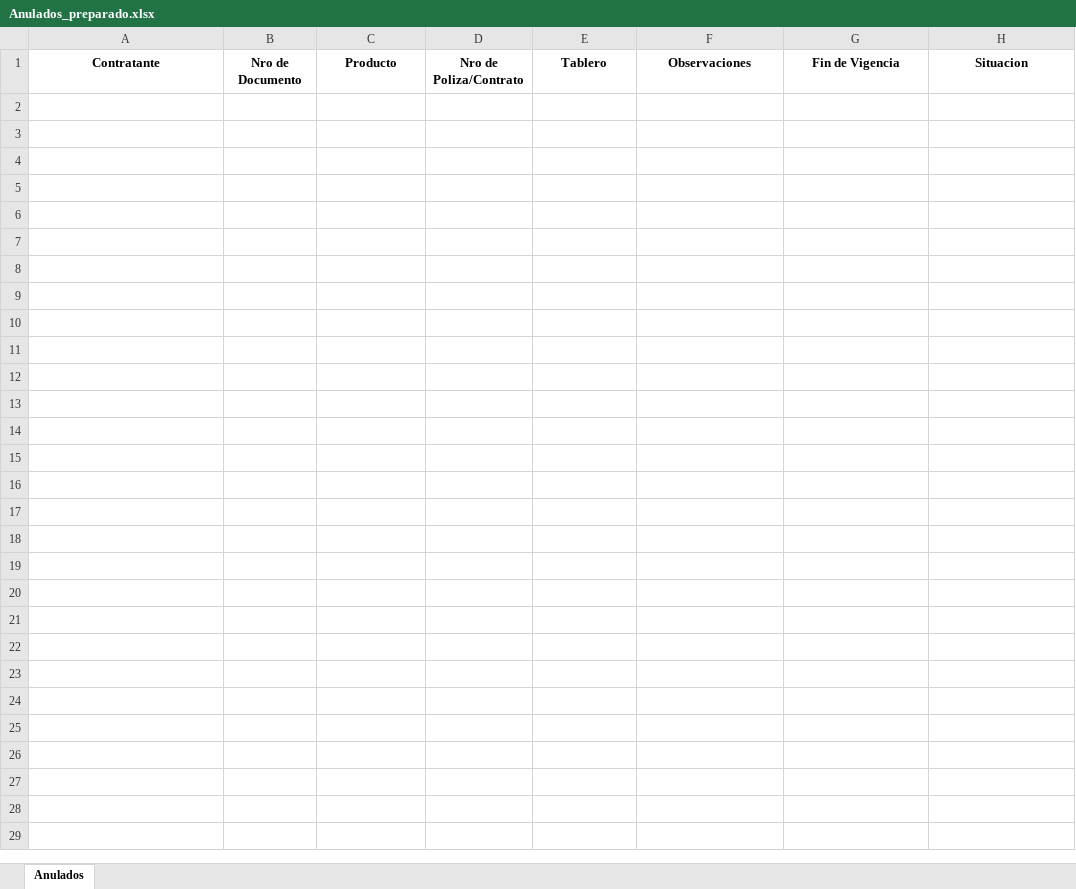
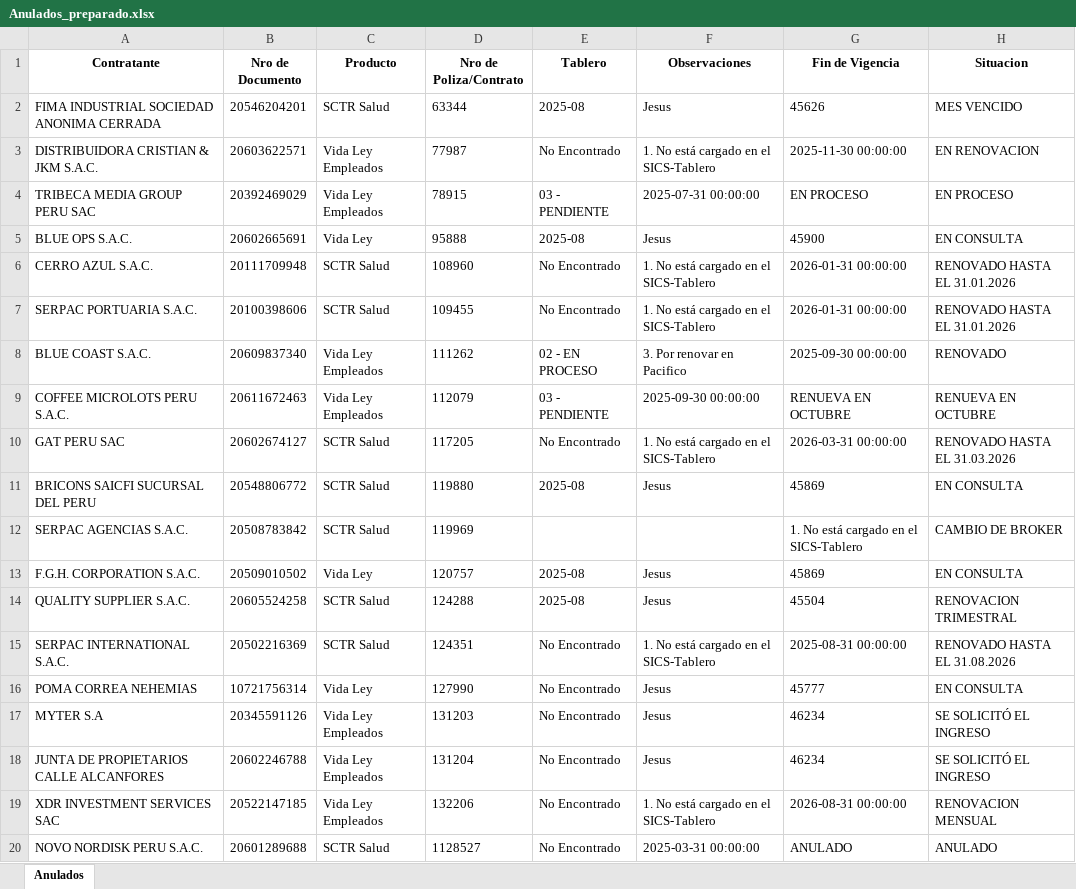
Before and after one commit to RnArauj0/Validaciones, an Excel workbook: src/app/data/output/Pacífico/PacificoAnulado/Anulados_preparado.xlsx, sheet Anulados, drawn as a sheet; only a part is shown; values as stored, in another font and other column widths than the file's, no borders; the diff covers the shown part only; the diff names each change by its address in the sheet, - before the commit and + after, or states it on an @@ line.

```diff
--- a/src/app/data/output/Pacífico/PacificoAnulado/Anulados_preparado.xlsx (sheet Anulados)
+++ b/src/app/data/output/Pacífico/PacificoAnulado/Anulados_preparado.xlsx (sheet Anulados)
+row 2: FIMA INDUSTRIAL SOCIEDAD ANONIMA CERRADA | 20546204201 | SCTR Salud | 63344 | 2025-08 | Jesus | 45626 | MES VENCIDO
+row 3: DISTRIBUIDORA CRISTIAN & JKM S.A.C. | 20603622571 | Vida Ley Empleados | 77987 | No Encontrado | 1. No está cargado en el SICS-Tablero | 2025-11-30 00:00:00 | EN RENOVACION
+row 4: TRIBECA MEDIA GROUP PERU SAC | 20392469029 | Vida Ley Empleados | 78915 | 03 - PENDIENTE | 2025-07-31 00:00:00 | EN PROCESO | EN PROCESO
+row 5: BLUE OPS S.A.C. | 20602665691 | Vida Ley | 95888 | 2025-08 | Jesus | 45900 | EN CONSULTA
+row 6: CERRO AZUL S.A.C. | 20111709948 | SCTR Salud | 108960 | No Encontrado | 1. No está cargado en el SICS-Tablero | 2026-01-31 00:00:00 | RENOVADO HASTA EL 31.01.2026
+row 7: SERPAC PORTUARIA S.A.C. | 20100398606 | SCTR Salud | 109455 | No Encontrado | 1. No está cargado en el SICS-Tablero | 2026-01-31 00:00:00 | RENOVADO HASTA EL 31.01.2026
+row 8: BLUE COAST S.A.C. | 20609837340 | Vida Ley Empleados | 111262 | 02 - EN PROCESO | 3. Por renovar en Pacifico | 2025-09-30 00:00:00 | RENOVADO
+row 9: COFFEE MICROLOTS PERU S.A.C. | 20611672463 | Vida Ley Empleados | 112079 | 03 - PENDIENTE | 2025-09-30 00:00:00 | RENUEVA EN OCTUBRE | RENUEVA EN OCTUBRE
+row 10: GAT PERU SAC | 20602674127 | SCTR Salud | 117205 | No Encontrado | 1. No está cargado en el SICS-Tablero | 2026-03-31 00:00:00 | RENOVADO HASTA EL 31.03.2026
+row 11: BRICONS SAICFI SUCURSAL DEL PERU | 20548806772 | SCTR Salud | 119880 | 2025-08 | Jesus | 45869 | EN CONSULTA
+row 12: SERPAC AGENCIAS S.A.C. | 20508783842 | SCTR Salud | 119969 |  |  | 1. No está cargado en el SICS-Tablero | CAMBIO DE BROKER
+row 13: F.G.H. CORPORATION S.A.C. | 20509010502 | Vida Ley | 120757 | 2025-08 | Jesus | 45869 | EN CONSULTA
+row 14: QUALITY SUPPLIER S.A.C. | 20605524258 | SCTR Salud | 124288 | 2025-08 | Jesus | 45504 | RENOVACION TRIMESTRAL
+row 15: SERPAC INTERNATIONAL S.A.C. | 20502216369 | SCTR Salud | 124351 | No Encontrado | 1. No está cargado en el SICS-Tablero | 2025-08-31 00:00:00 | RENOVADO HASTA EL 31.08.2026
+row 16: POMA CORREA NEHEMIAS | 10721756314 | Vida Ley | 127990 | No Encontrado | Jesus | 45777 | EN CONSULTA
+row 17: MYTER S.A | 20345591126 | Vida Ley Empleados | 131203 | No Encontrado | Jesus | 46234 | SE SOLICITÓ EL INGRESO
+row 18: JUNTA DE PROPIETARIOS CALLE ALCANFORES | 20602246788 | Vida Ley Empleados | 131204 | No Encontrado | Jesus | 46234 | SE SOLICITÓ EL INGRESO
+row 19: XDR INVESTMENT SERVICES SAC | 20522147185 | Vida Ley Empleados | 132206 | No Encontrado | 1. No está cargado en el SICS-Tablero | 2026-08-31 00:00:00 | RENOVACION MENSUAL
+row 20: NOVO NORDISK PERU S.A.C. | 20601289688 | SCTR Salud | 1128527 | No Encontrado | 2025-03-31 00:00:00 | ANULADO | ANULADO
```
Also changed, not shown: 91 added rows elsewhere in this sheet, src/app/data/input/PreparaciónPacífico/Anulados/Anulados.xlsx, src/app/data/input/PreparaciónPacífico/Reporte-polizas-2025-12-03_11-30-32.xlsx, 9 other files.
